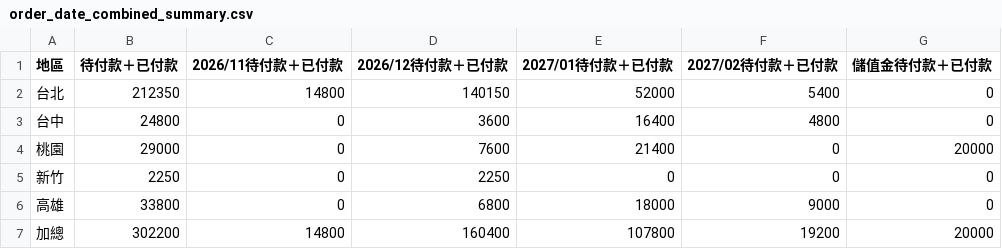
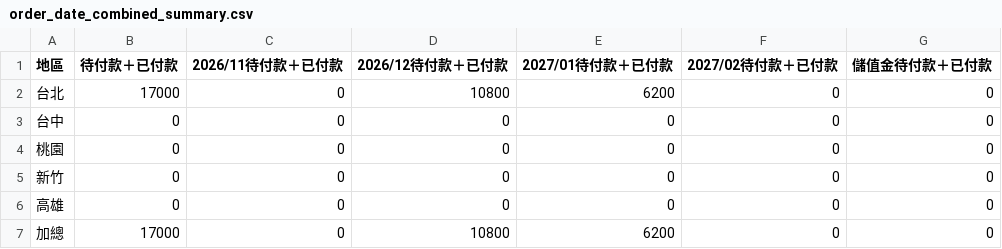
Before and after one commit to jenny-smart/tool-system, a CSV file: dashboard_data/latest/order_date_combined_summary.csv, drawn as a sheet.

```diff
--- a/dashboard_data/latest/order_date_combined_summary.csv
+++ b/dashboard_data/latest/order_date_combined_summary.csv
@@ -1,7 +1,7 @@
 地區,待付款＋已付款,2026/11待付款＋已付款,2026/12待付款＋已付款,2027/01待付款＋已付款,2027/02待付款＋已付款,儲值金待付款＋已付款
-台北,212350,14800,140150,52000,5400,0
-台中,24800,0,3600,16400,4800,0
-桃園,29000,0,7600,21400,0,20000
-新竹,2250,0,2250,0,0,0
-高雄,33800,0,6800,18000,9000,0
-加總,302200,14800,160400,107800,19200,20000
+台北,17000,0,10800,6200,0,0
+台中,0,0,0,0,0,0
+桃園,0,0,0,0,0,0
+新竹,0,0,0,0,0,0
+高雄,0,0,0,0,0,0
+加總,17000,0,10800,6200,0,0
```
Also changed, not shown: dashboard_data/latest/daily_df.csv, dashboard_data/latest/df1.csv, 11 other files.
